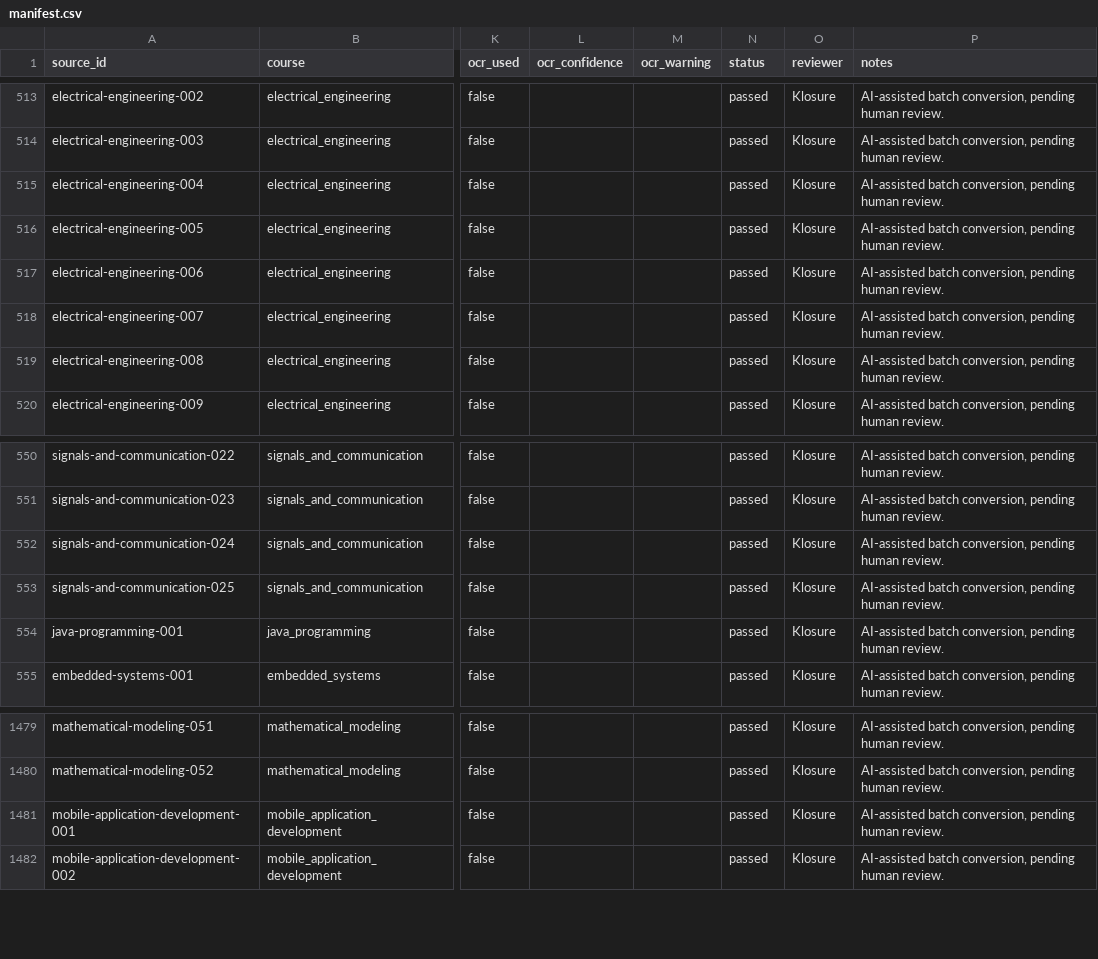
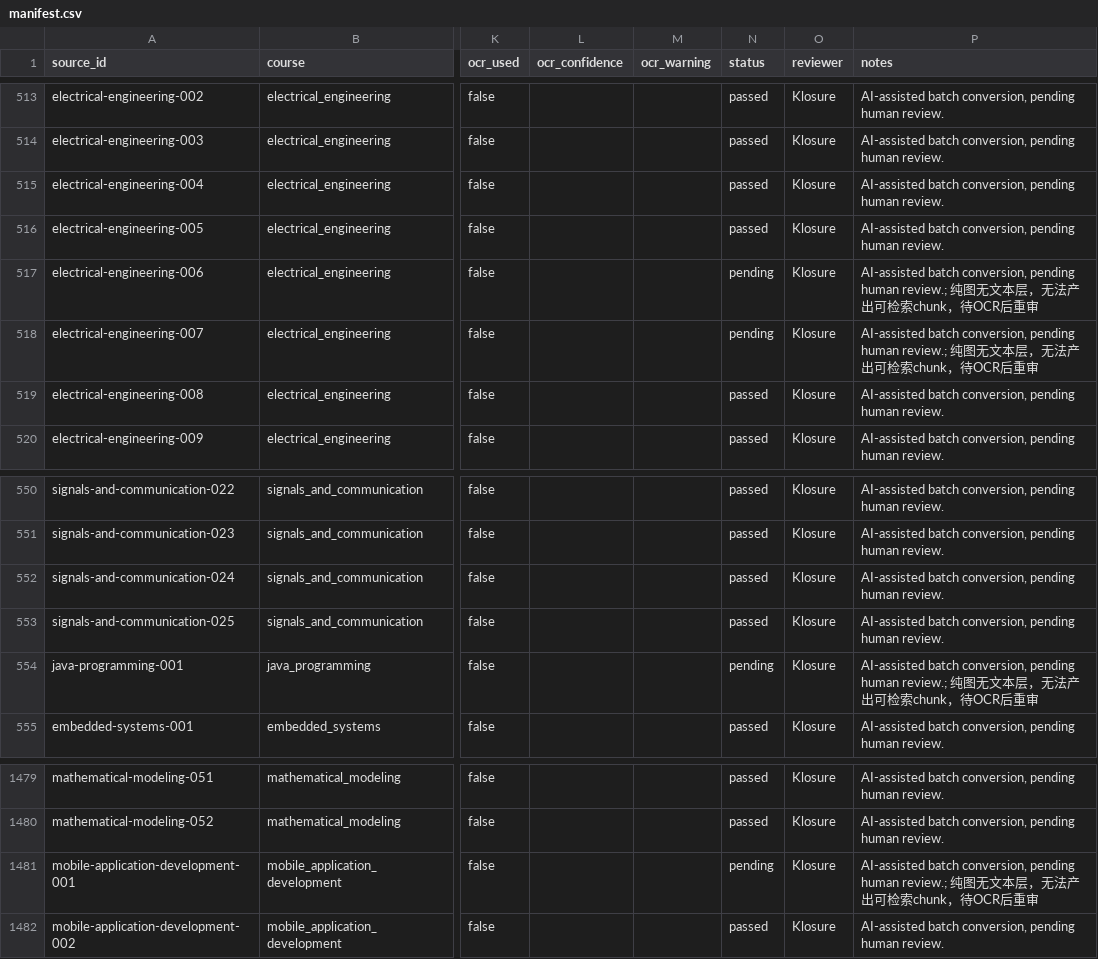
Before and after one commit to AlexBybye/SCUT_CS, a CSV file: apps/scut-senior/knowledge/manifest.csv, drawn as a sheet; only a part is shown, gaps mark what is left out; the diff names each change by its address in the sheet, - before the commit and + after, or states it on an @@ line.

Commit message:
manifest: 4个纯图零chunk文件退回pending(构建器口径精判)

```diff
--- a/apps/scut-senior/knowledge/manifest.csv
+++ b/apps/scut-senior/knowledge/manifest.csv
-N517:N518 (status): passed
+N517:N518 (status): pending
-P517:P518 (notes): …pending human review.
+P517:P518 (notes): …pending human review.; 纯图无文本层，无法产出可检索chunk，待OCR后重审
-N554 (status): passed
+N554 (status): pending
-P554 (notes): …pending human review.
+P554 (notes): …pending human review.; 纯图无文本层，无法产出可检索chunk，待OCR后重审
-N1481 (status): passed
+N1481 (status): pending
-P1481 (notes): …pending human review.
+P1481 (notes): …pending human review.; 纯图无文本层，无法产出可检索chunk，待OCR后重审
```
